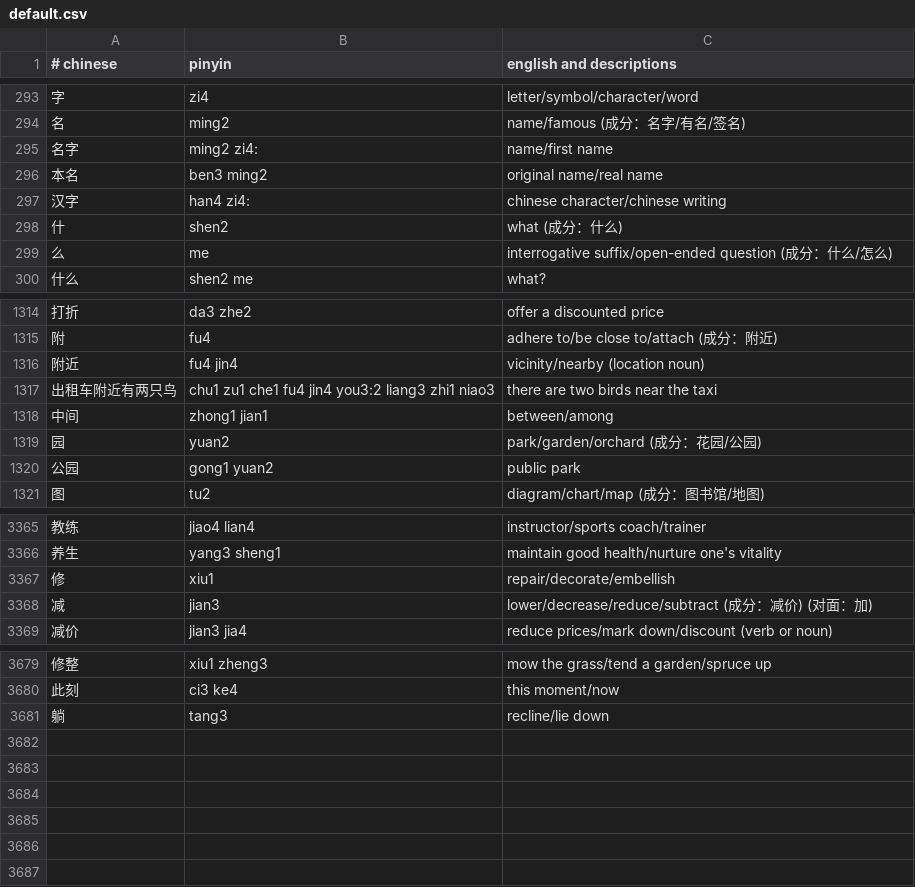
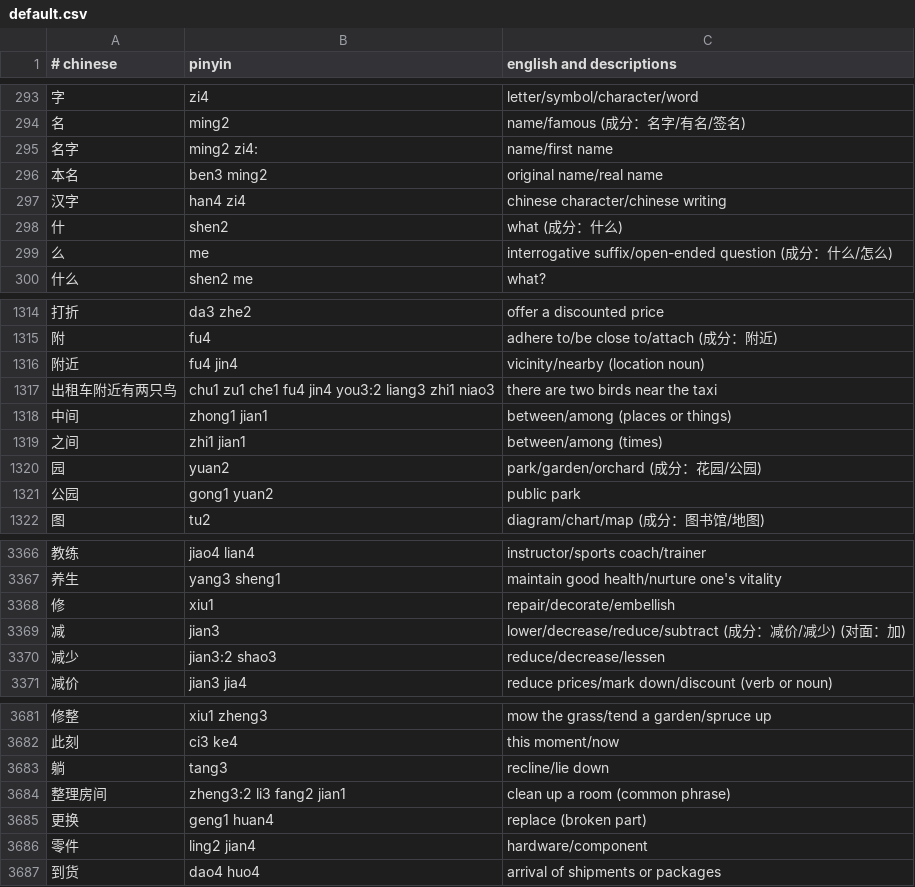
Before and after one commit to nickrusso42518/zhong, a CSV file: inputs/default.csv, drawn as a sheet; only a part is shown, gaps mark what is left out.

Commit message:
words [ci skip]

```diff
--- a/inputs/default.csv
+++ b/inputs/default.csv
@@ -296,3 +296,3 @@
 本名,ben3 ming2,original name/real name
-汉字,han4 zi4:,chinese character/chinese writing
+汉字,han4 zi4,chinese character/chinese writing
 什,shen2,what (成分：什么)
@@ -1317,3 +1317,4 @@
 出租车附近有两只鸟,chu1 zu1 che1 fu4 jin4 you3:2 liang3 zhi1 niao3,there are two birds near the taxi
-中间,zhong1 jian1,between/among
+中间,zhong1 jian1,between/among (places or things)
+之间,zhi1 jian1,between/among (times)
 园,yuan2,park/garden/orchard (成分：花园/公园)
@@ -3367,3 +3368,4 @@
 修,xiu1,repair/decorate/embellish
-减,jian3,lower/decrease/reduce/subtract (成分：减价) (对面：加)
+减,jian3,lower/decrease/reduce/subtract (成分：减价/减少) (对面：加)
+减少,jian3:2 shao3,reduce/decrease/lessen
 减价,jian3 jia4,reduce prices/mark down/discount (verb or noun)
@@ -3681 +3683,5 @@
 躺,tang3,recline/lie down
+整理房间,zheng3:2 li3 fang2 jian1,clean up a room (common phrase)
+更换,geng1 huan4,replace (broken part)
+零件,ling2 jian4,hardware/component
+到货,dao4 huo4,arrival of shipments or packages
```
